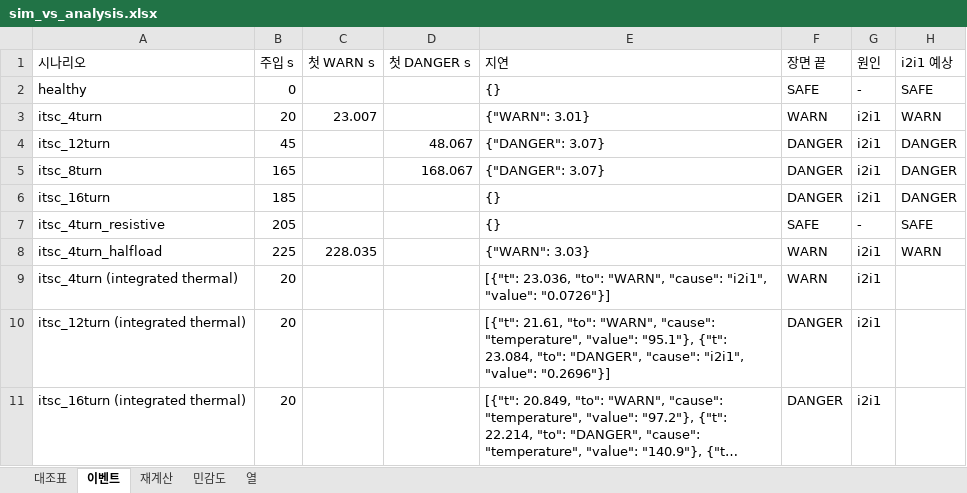
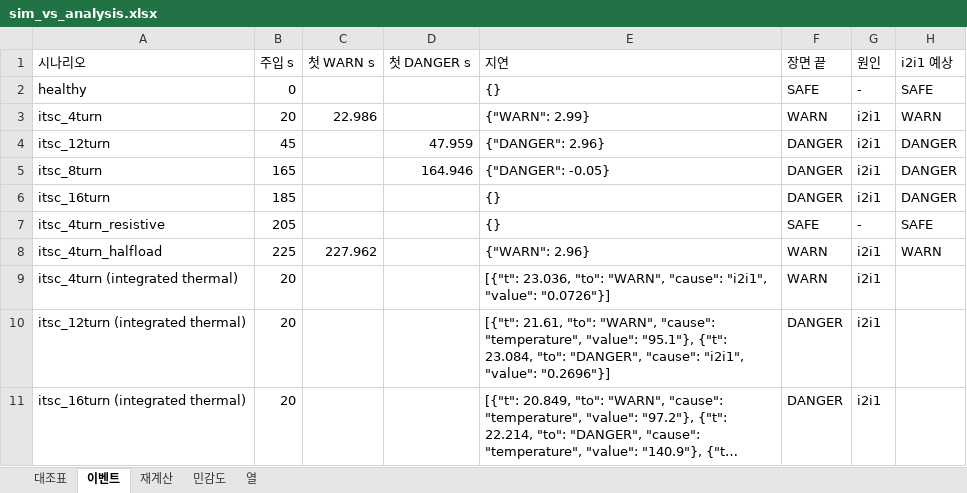
Before and after one commit to kimsunwu4981-ship-it/motor-predictive-maintenance, an Excel workbook: docs/verification/sim_vs_analysis.xlsx, sheet 이벤트, drawn as a sheet; long unchanged cells end in …; values as stored, in another font and other column widths than the file's, no borders; the diff names each change by its address in the sheet, - before the commit and + after, or states it on an @@ line.

```diff
--- a/docs/verification/sim_vs_analysis.xlsx (sheet 이벤트)
+++ b/docs/verification/sim_vs_analysis.xlsx (sheet 이벤트)
-C3 (첫 WARN s): 23.007
+C3 (첫 WARN s): 22.986
-E3 (지연): {"WARN": 3.01}
+E3 (지연): {"WARN": 2.99}
-D4 (첫 DANGER s): 48.067
+D4 (첫 DANGER s): 47.959
-E4 (지연): {"DANGER": 3.07}
+E4 (지연): {"DANGER": 2.96}
-D5 (첫 DANGER s): 168.067
+D5 (첫 DANGER s): 164.946
-E5 (지연): {"DANGER": 3.07}
+E5 (지연): {"DANGER": -0.05}
-C8 (첫 WARN s): 228.035
+C8 (첫 WARN s): 227.962
-E8 (지연): {"WARN": 3.03}
+E8 (지연): {"WARN": 2.96}
```
Also changed, not shown: sheet 재계산, sheet 대조표, 16 other files.
